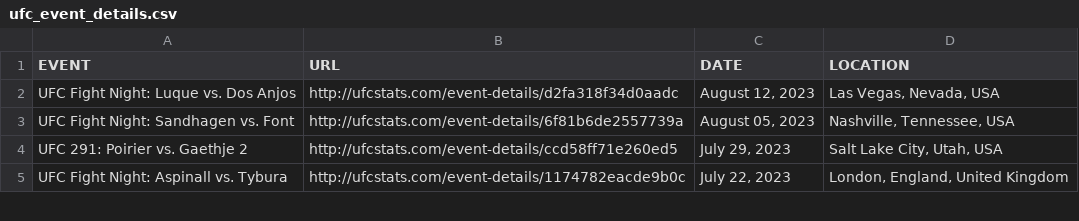
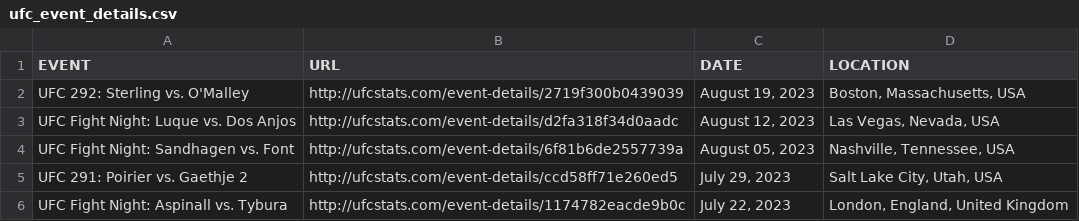
Before and after one commit to YashD5291/UFC-Stats-Scrap, a CSV file: ufc_event_details.csv, drawn as a sheet; only a part is shown.

```diff
--- a/ufc_event_details.csv
+++ b/ufc_event_details.csv
@@ -1,2 +1,3 @@
 EVENT,URL,DATE,LOCATION
+UFC 292: Sterling vs. O'Malley,http://ufcstats.com/event-details/2719f300b0439039,"August 19, 2023","Boston, Massachusetts, USA"
 UFC Fight Night: Luque vs. Dos Anjos,http://ufcstats.com/event-details/d2fa318f34d0aadc,"August 12, 2023","Las Vegas, Nevada, USA"
```
Also changed, not shown: ufc_fight_details.csv, 1 other file.
